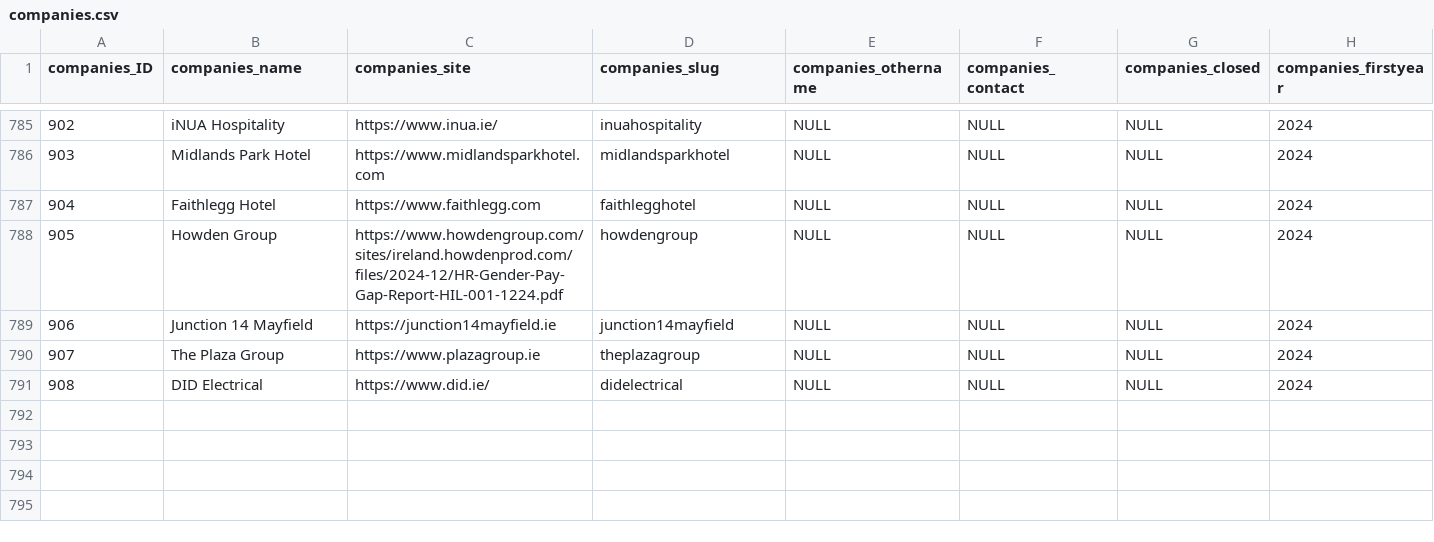
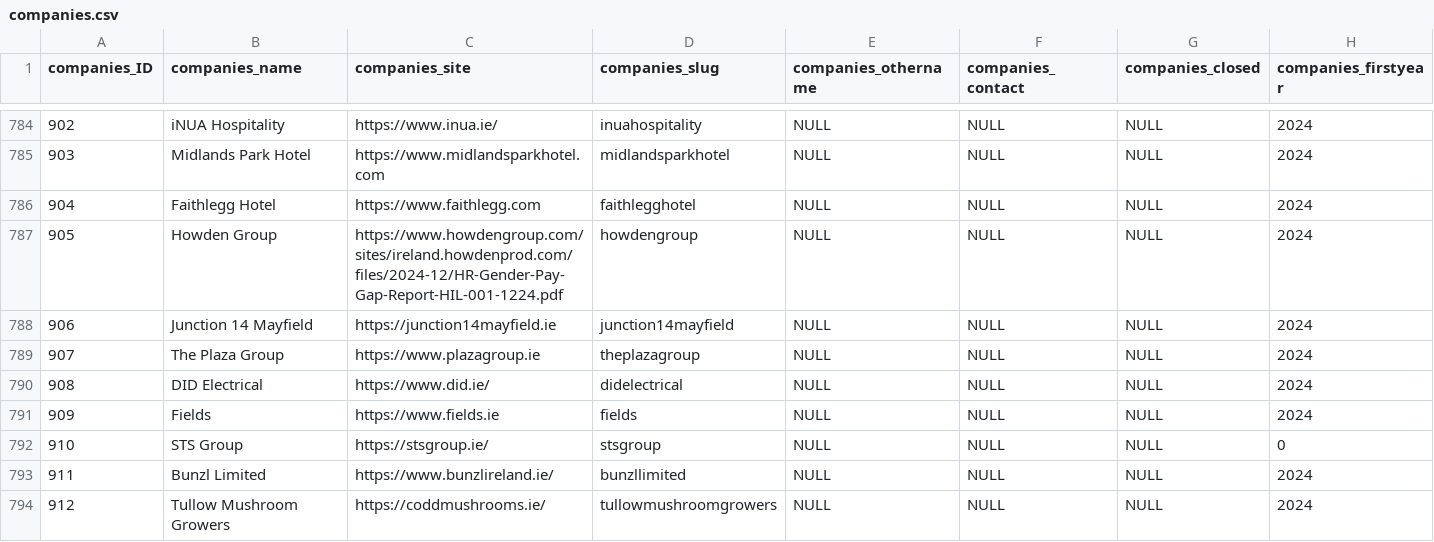
Before and after one commit to zenbuffy/irishGenderPayGap, a CSV file: companies.csv, drawn as a sheet; only a part is shown, gaps mark what is left out; rows hold the shown columns only; the diff covers the shown part only; the diff names each change by its address in the sheet, - before the commit and + after, or states it on an @@ line.

Commit message:
New Data
Added companies, updated some data.

```diff
--- a/companies.csv
+++ b/companies.csv
+row 791: 909 | Fields | https://www.fields.ie | fields | NULL | NULL | NULL | 2024
+row 792: 910 | STS Group | https://stsgroup.ie/ | stsgroup | NULL | NULL | NULL | 0
+row 793: 911 | Bunzl Limited | https://www.bunzlireland.ie/ | bunzllimited | NULL | NULL | NULL | 2024
+row 794: 912 | Tullow Mushroom Growers | https://coddmushrooms.ie/ | tullowmushroomgrowers | NULL | NULL | NULL | 2024
```
Also changed, not shown: 3 added rows, 1 removed row and 100 edited cells elsewhere in this file, fullDenormalised.csv, 1 other file.
